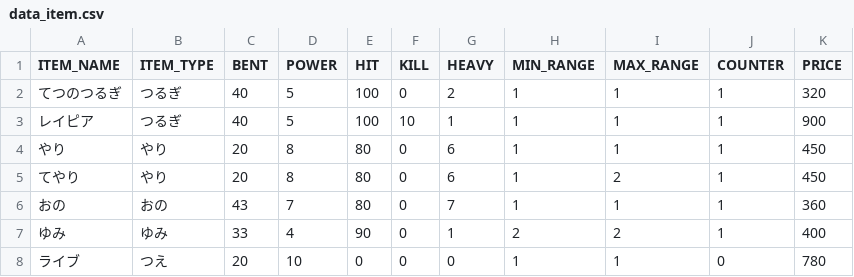
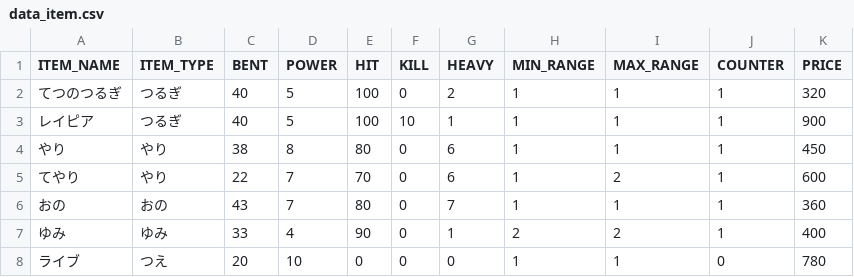
Before and after one commit to oja-bitterlife/pyxel_mlui, a CSV file: samples/FE/assets/data/data_item.csv, drawn as a sheet.

Commit message:
手槍パラメータ修正

```diff
--- a/samples/FE/assets/data/data_item.csv
+++ b/samples/FE/assets/data/data_item.csv
@@ -3,4 +3,4 @@ ITEM_NAME, ITEM_TYPE, BENT, POWER, HIT, KILL, HEAVY, MIN_RANGE, MAX_RANGE, COUNT
 レイピア, つるぎ, 40, 5, 100, 10, 1, 1, 1, 1, 900
-やり, やり, 20, 8, 80, 0, 6, 1, 1, 1, 450
-てやり, やり, 20, 8, 80, 0, 6, 1, 2, 1, 450
+やり, やり, 38, 8, 80, 0, 6, 1, 1, 1, 450
+てやり, やり, 22, 7, 70, 0, 6, 1, 2, 1, 600
 おの, おの, 43, 7, 80, 0, 7, 1, 1, 1, 360
```
